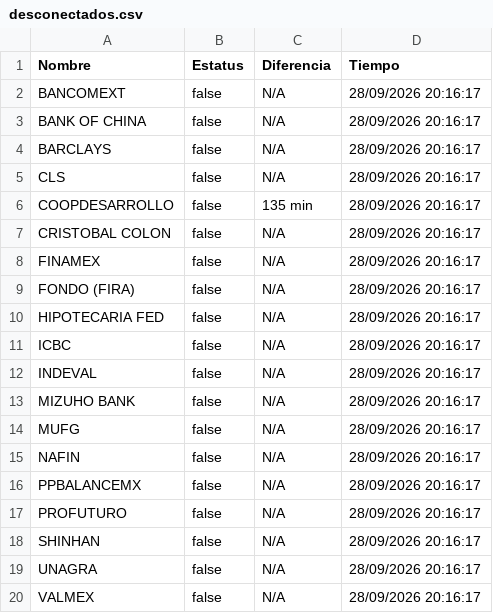
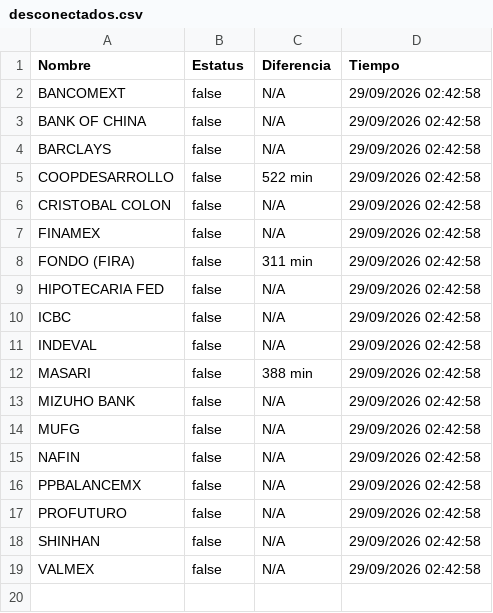
Before and after one commit to mali1412/monspei-scrapper, a CSV file: salidas/desconectados.csv, drawn as a sheet.

```diff
--- a/salidas/desconectados.csv
+++ b/salidas/desconectados.csv
@@ -1,20 +1,19 @@
 Nombre,Estatus,Diferencia,Tiempo
-"BANCOMEXT",false,N/A,28/09/2026 20:16:17
-"BANK OF CHINA",false,N/A,28/09/2026 20:16:17
-"BARCLAYS",false,N/A,28/09/2026 20:16:17
-"CLS",false,N/A,28/09/2026 20:16:17
-"COOPDESARROLLO",false,135 min,28/09/2026 20:16:17
-"CRISTOBAL COLON",false,N/A,28/09/2026 20:16:17
-"FINAMEX",false,N/A,28/09/2026 20:16:17
-"FONDO (FIRA)",false,N/A,28/09/2026 20:16:17
-"HIPOTECARIA FED",false,N/A,28/09/2026 20:16:17
-"ICBC",false,N/A,28/09/2026 20:16:17
-"INDEVAL",false,N/A,28/09/2026 20:16:17
-"MIZUHO BANK",false,N/A,28/09/2026 20:16:17
-"MUFG",false,N/A,28/09/2026 20:16:17
-"NAFIN",false,N/A,28/09/2026 20:16:17
-"PPBALANCEMX",false,N/A,28/09/2026 20:16:17
-"PROFUTURO",false,N/A,28/09/2026 20:16:17
-"SHINHAN",false,N/A,28/09/2026 20:16:17
-"UNAGRA",false,N/A,28/09/2026 20:16:17
-"VALMEX",false,N/A,28/09/2026 20:16:17
+"BANCOMEXT",false,N/A,29/09/2026 02:42:58
+"BANK OF CHINA",false,N/A,29/09/2026 02:42:58
+"BARCLAYS",false,N/A,29/09/2026 02:42:58
+"COOPDESARROLLO",false,522 min,29/09/2026 02:42:58
+"CRISTOBAL COLON",false,N/A,29/09/2026 02:42:58
+"FINAMEX",false,N/A,29/09/2026 02:42:58
+"FONDO (FIRA)",false,311 min,29/09/2026 02:42:58
+"HIPOTECARIA FED",false,N/A,29/09/2026 02:42:58
+"ICBC",false,N/A,29/09/2026 02:42:58
+"INDEVAL",false,N/A,29/09/2026 02:42:58
+"MASARI",false,388 min,29/09/2026 02:42:58
+"MIZUHO BANK",false,N/A,29/09/2026 02:42:58
+"MUFG",false,N/A,29/09/2026 02:42:58
+"NAFIN",false,N/A,29/09/2026 02:42:58
+"PPBALANCEMX",false,N/A,29/09/2026 02:42:58
+"PROFUTURO",false,N/A,29/09/2026 02:42:58
+"SHINHAN",false,N/A,29/09/2026 02:42:58
+"VALMEX",false,N/A,29/09/2026 02:42:58
```
Also changed, not shown: salidas/all.csv, 2 other files.
